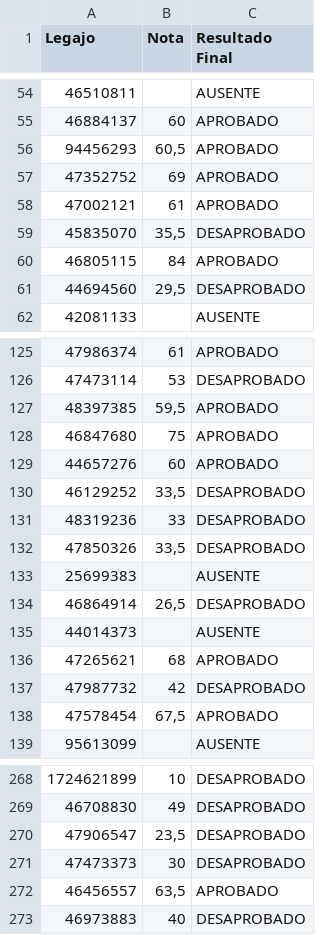
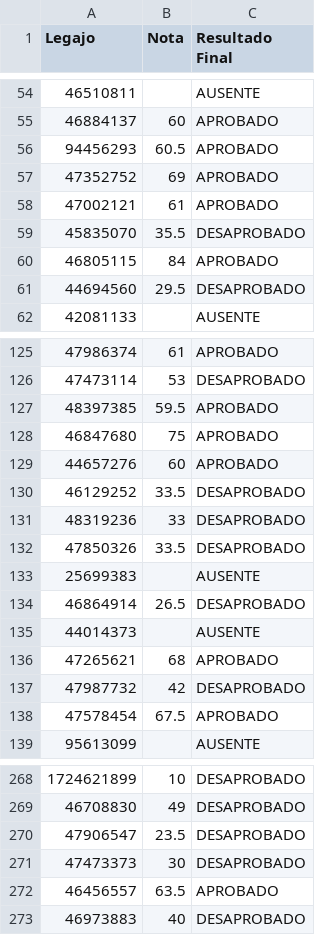
Before and after one commit to Coord-CN-FAMAF/consultas, a CSV file: intensivo2026/examenes/CNI_26_examen.csv, drawn as a sheet; only a part is shown, gaps mark what is left out; the diff covers the shown part only.

```diff
--- a/intensivo2026/examenes/CNI_26_examen.csv
+++ b/intensivo2026/examenes/CNI_26_examen.csv
@@ -55,8 +55,8 @@ Legajo,Nota,Resultado Final
 46884137,60,APROBADO
-94456293,"60,5",APROBADO
+94456293,60.5,APROBADO
 47352752,69,APROBADO
 47002121,61,APROBADO
-45835070,"35,5",DESAPROBADO
+45835070,35.5,DESAPROBADO
 46805115,84,APROBADO
-44694560,"29,5",DESAPROBADO
+44694560,29.5,DESAPROBADO
 42081133,,AUSENTE
@@ -126,10 +126,10 @@ Legajo,Nota,Resultado Final
 47473114,53,DESAPROBADO
-48397385,"59,5",APROBADO
+48397385,59.5,APROBADO
 46847680,75,APROBADO
 44657276,60,APROBADO
-46129252,"33,5",DESAPROBADO
+46129252,33.5,DESAPROBADO
 48319236,33,DESAPROBADO
-47850326,"33,5",DESAPROBADO
+47850326,33.5,DESAPROBADO
 25699383,,AUSENTE
-46864914,"26,5",DESAPROBADO
+46864914,26.5,DESAPROBADO
 44014373,,AUSENTE
@@ -137,3 +137,3 @@ Legajo,Nota,Resultado Final
 47987732,42,DESAPROBADO
-47578454,"67,5",APROBADO
+47578454,67.5,APROBADO
 95613099,,AUSENTE
@@ -269,5 +269,5 @@ Legajo,Nota,Resultado Final
 46708830,49,DESAPROBADO
-47906547,"23,5",DESAPROBADO
+47906547,23.5,DESAPROBADO
 47473373,30,DESAPROBADO
-46456557,"63,5",APROBADO
+46456557,63.5,APROBADO
 46973883,40,DESAPROBADO
```
Also changed, not shown: 29 edited cells elsewhere in this file.
